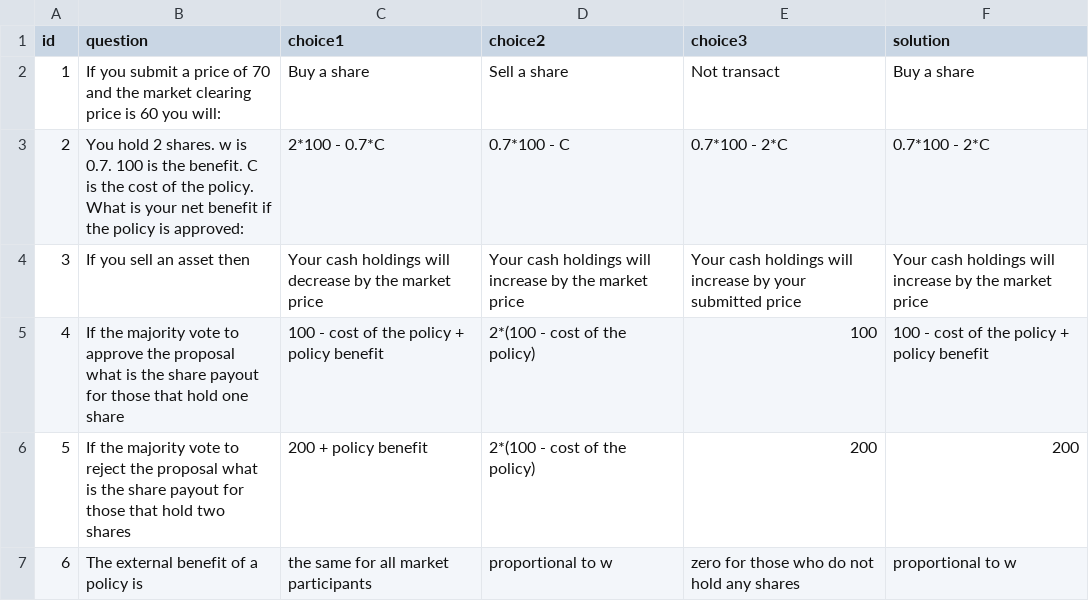
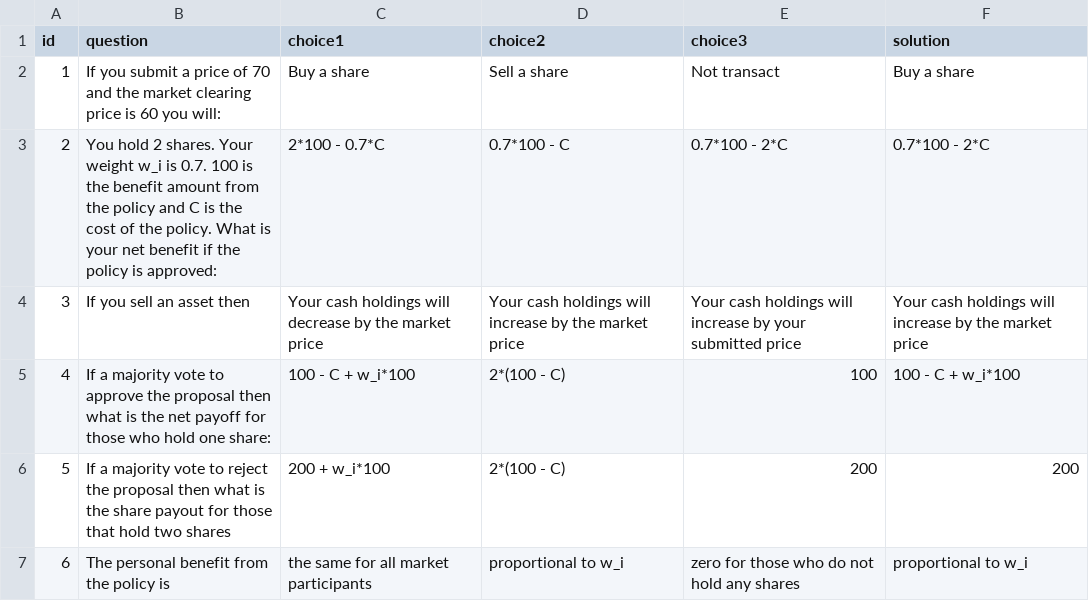
Before and after one commit to rabsjp/exitq, a CSV file: quiz_vote.csv, drawn as a sheet.

Commit message:
fix questions

```diff
--- a/quiz_vote.csv
+++ b/quiz_vote.csv
@@ -2,6 +2,6 @@ id,question,choice1,choice2,choice3,solution
 1,If you submit a price of 70 and the market clearing price is 60 you will:,Buy a share,Sell a share,Not transact,Buy a share
-2,You hold 2 shares. w is 0.7. 100 is the benefit. C is the cost of the policy. What is your net benefit if the policy is approved:,2*100 - 0.7*C,0.7*100 - C,0.7*100 - 2*C,0.7*100 - 2*C
+2,You hold 2 shares. Your weight w_i is 0.7. 100 is the benefit amount from the policy and C is the cost of the policy. What is your net benefit if the policy is approved:,2*100 - 0.7*C,0.7*100 - C,0.7*100 - 2*C,0.7*100 - 2*C
 3,If you sell an asset then ,Your cash holdings will decrease by the market price,Your cash holdings will increase by the market price,Your cash holdings will increase by your submitted price,Your cash holdings will increase by the market price
-4,If the majority vote to approve the proposal what is the share payout for those that hold one share,100 - cost of the policy + policy benefit,2*(100 - cost of the policy),100,100 - cost of the policy + policy benefit
-5,If the majority vote to reject the proposal what is the share payout for those that hold two shares,200 + policy benefit,2*(100 - cost of the policy),200,200
-6,The external benefit of a policy is,the same for all market participants,proportional to w, zero for those who do not hold any shares,proportional to w
+4,If a majority vote to approve the proposal then what is the net payoff for those who hold one share:,100 - C + w_i*100,2*(100 - C),100,100 - C + w_i*100
+5,If a majority vote to reject the proposal then what is the share payout for those that hold two shares,200 + w_i*100,2*(100 - C),200,200
+6,The personal benefit from the policy is,the same for all market participants,proportional to w_i,zero for those who do not hold any shares,proportional to w_i
```
